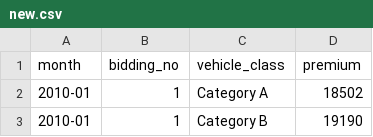
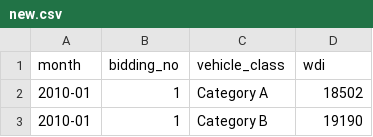
Before and after one commit to lcyen2/lcyen2.github.io, a CSV file: new.csv, drawn as a sheet; only a part is shown.

Commit message:
Update new.csv

```diff
--- a/new.csv
+++ b/new.csv
@@ -1,2 +1,2 @@
-month,bidding_no,vehicle_class,premium
+month,bidding_no,vehicle_class,wdi
 2010-01,1,Category A,18502
```
